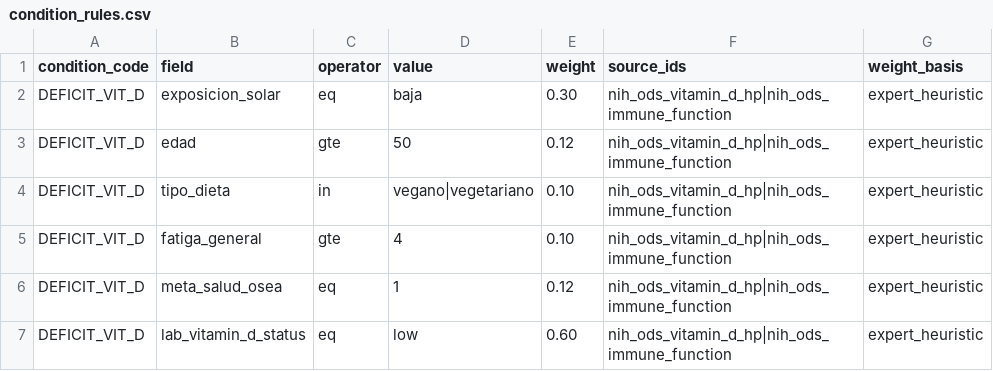
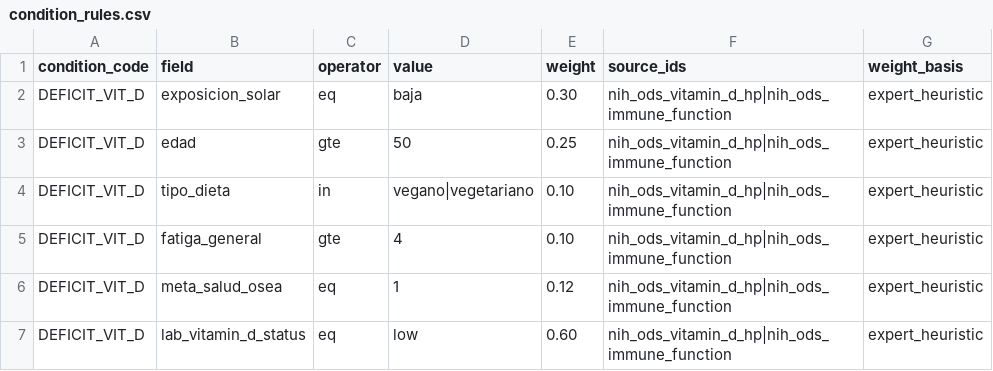
Before and after one commit to tmrainer/Suplematch-Backend, a CSV file: data/knowledge/condition_rules.csv, drawn as a sheet; only a part is shown.

```diff
--- a/data/knowledge/condition_rules.csv
+++ b/data/knowledge/condition_rules.csv
@@ -2,3 +2,3 @@ condition_code,field,operator,value,weight,source_ids,weight_basis
 DEFICIT_VIT_D,exposicion_solar,eq,baja,0.30,nih_ods_vitamin_d_hp|nih_ods_immune_function,expert_heuristic
-DEFICIT_VIT_D,edad,gte,50,0.12,nih_ods_vitamin_d_hp|nih_ods_immune_function,expert_heuristic
+DEFICIT_VIT_D,edad,gte,50,0.25,nih_ods_vitamin_d_hp|nih_ods_immune_function,expert_heuristic
 DEFICIT_VIT_D,tipo_dieta,in,vegano|vegetariano,0.10,nih_ods_vitamin_d_hp|nih_ods_immune_function,expert_heuristic
```
Also changed, not shown: 7 other files.
